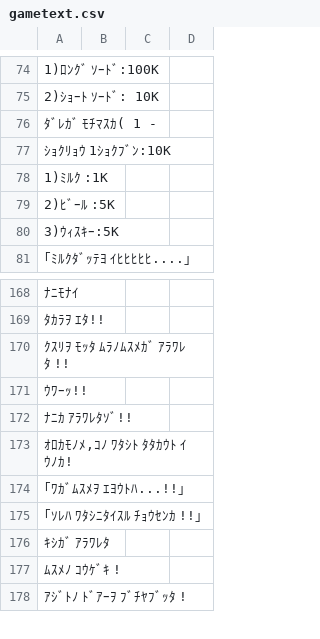
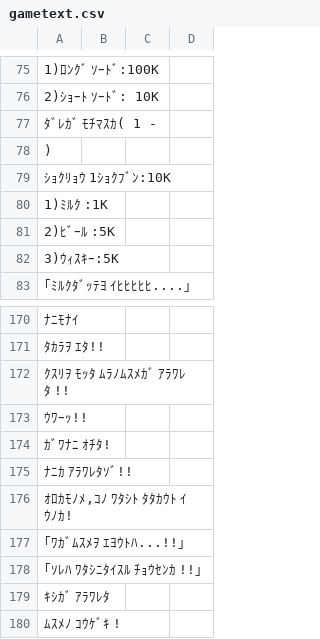
Before and after one commit to nleseul/dragon_and_princess_pc88_trans, a CSV file: csv/gametext.csv, drawn as a sheet; only a part is shown, gaps mark what is left out; the shorter side is filled out with more unchanged rows; the diff covers the shown part only; the diff names each change by its address in the sheet, - before the commit and + after, or states it on an @@ line.

```diff
--- a/csv/gametext.csv
+++ b/csv/gametext.csv
+row 78: )
+row 174: ｶﾞﾜﾅﾆ ｵﾁﾀ!
```
Also changed, not shown: 5 added rows and 14 edited cells elsewhere in this file, 2 other files.
